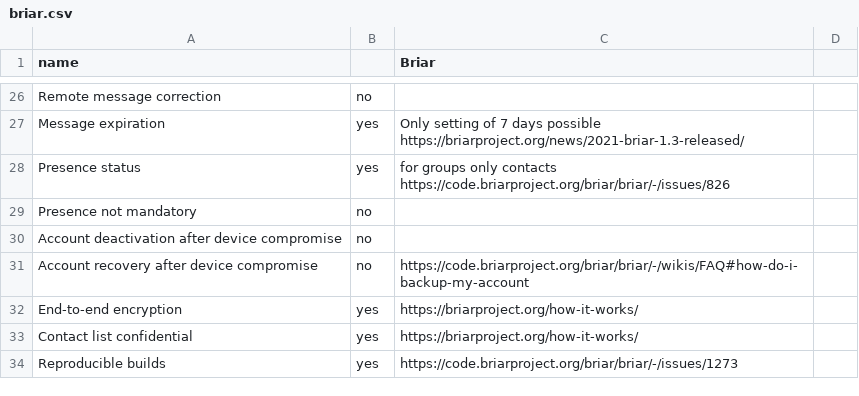
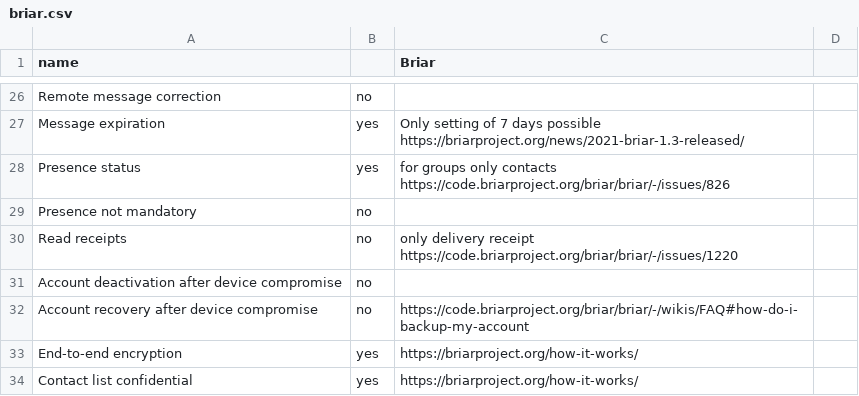
Before and after one commit to bkil/secuchart, a CSV file: data/briar.csv, drawn as a sheet; only a part is shown, gaps mark what is left out; the shorter side is filled out with more unchanged rows.

```diff
--- a/data/briar.csv
+++ b/data/briar.csv
@@ -29,2 +29,3 @@ Presence status;yes;for groups only contacts https://code.briarproject.org/briar
 Presence not mandatory;no;;
+Read receipts;no;only delivery receipt https://code.briarproject.org/briar/briar/-/issues/1220;
 Account deactivation after device compromise;no;;
```
Also changed, not shown: data/nekogramx.csv, data/signal.csv, 7 other files.
